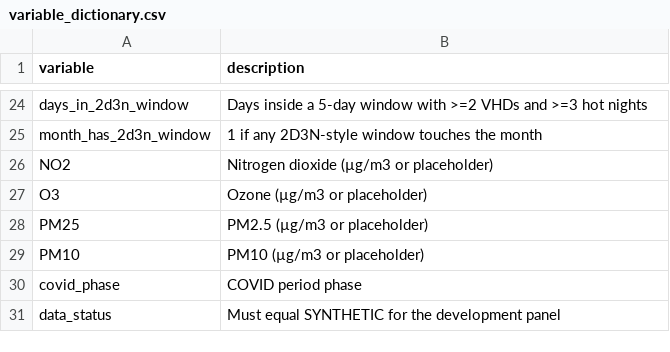
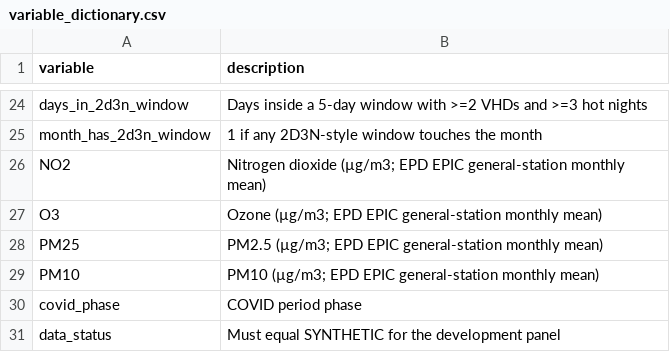
Before and after one commit to bobshenruililin/Laidlaw-Heat-Project, a CSV file: data_processed/variable_dictionary.csv, drawn as a sheet; only a part is shown, gaps mark what is left out.

```diff
--- a/data_processed/variable_dictionary.csv
+++ b/data_processed/variable_dictionary.csv
@@ -25,6 +25,6 @@
 "month_has_2d3n_window","1 if any 2D3N-style window touches the month"
-"NO2","Nitrogen dioxide (µg/m3 or placeholder)"
-"O3","Ozone (µg/m3 or placeholder)"
-"PM25","PM2.5 (µg/m3 or placeholder)"
-"PM10","PM10 (µg/m3 or placeholder)"
+"NO2","Nitrogen dioxide (µg/m3; EPD EPIC general-station monthly mean)"
+"O3","Ozone (µg/m3; EPD EPIC general-station monthly mean)"
+"PM25","PM2.5 (µg/m3; EPD EPIC general-station monthly mean)"
+"PM10","PM10 (µg/m3; EPD EPIC general-station monthly mean)"
 "covid_phase","COVID period phase"
```
Also changed, not shown: data_raw/source_manifest.csv, 20 other files.
